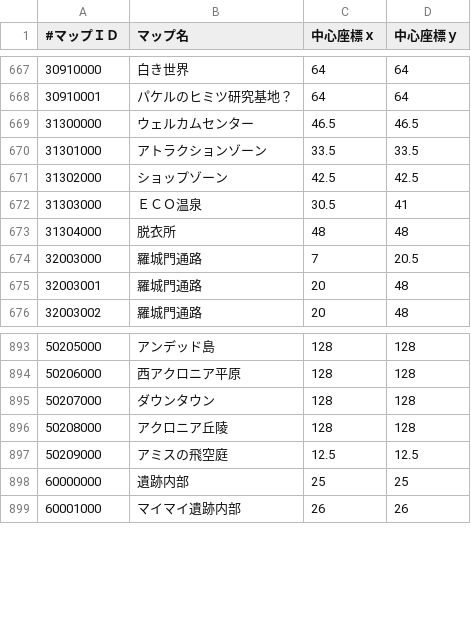
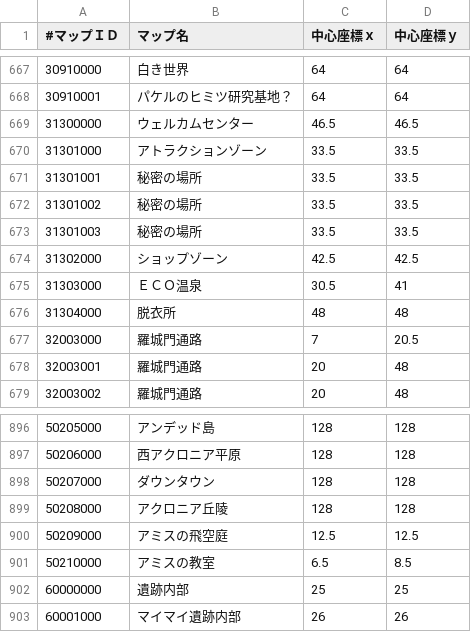
Before and after one commit to pyeco-org/virtualeco, a CSV file: data/map.csv, drawn as a sheet; only a part is shown, gaps mark what is left out.

```diff
--- a/data/map.csv
+++ b/data/map.csv
@@ -670,2 +670,5 @@
 31301000,アトラクションゾーン,33.5,33.5,
+31301001,秘密の場所,33.5,33.5,
+31301002,秘密の場所,33.5,33.5,
+31301003,秘密の場所,33.5,33.5,
 31302000,ショップゾーン,42.5,42.5,
@@ -897,2 +900,3 @@
 50209000,アミスの飛空庭,12.5,12.5,
+50210000,アミスの教室,6.5,8.5,
 60000000,遺跡内部,25,25,
```
Also changed, not shown: data/pet.csv, data/skill.csv, 11 other files.
